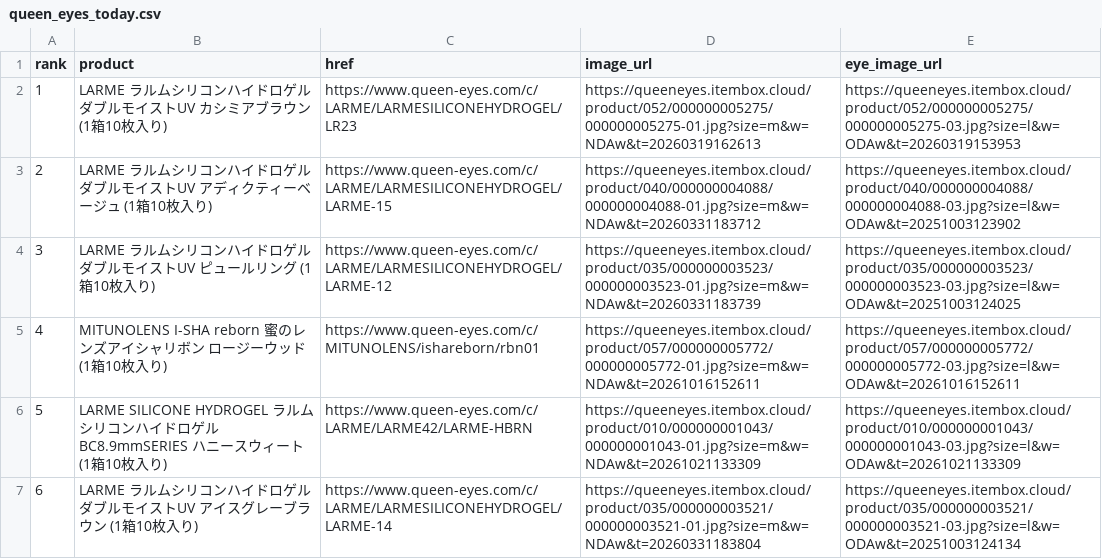
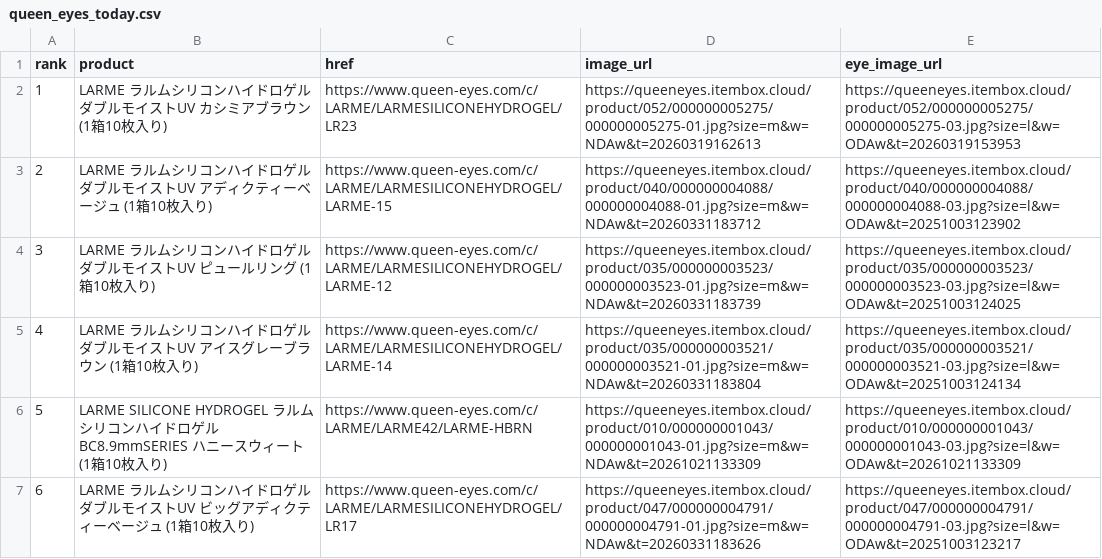
Before and after one commit to imsubin724-design/-, a CSV file: queen_eyes_today.csv, drawn as a sheet.

```diff
--- a/queen_eyes_today.csv
+++ b/queen_eyes_today.csv
@@ -4,4 +4,4 @@
 3,LARME ラルムシリコンハイドロゲルダブルモイストUV ピュールリング (1箱10枚入り),https://www.queen-eyes.com/c/LARME/LARMESILICONEHYDROGEL/LARME-12,https://queeneyes.itembox.cloud/product/035/000000003523/000000003523-01.jpg?size=m&w=NDAw&t=20260331183739,https://queeneyes.itembox.cloud/product/035/000000003523/000000003523-03.jpg?size=l&w=ODAw&t=20251003124025
-4,MITUNOLENS I-SHA reborn 蜜のレンズアイシャリボン ロージーウッド(1箱10枚入り),https://www.queen-eyes.com/c/MITUNOLENS/ishareborn/rbn01,https://queeneyes.itembox.cloud/product/057/000000005772/000000005772-01.jpg?size=m&w=NDAw&t=20261016152611,https://queeneyes.itembox.cloud/product/057/000000005772/000000005772-03.jpg?size=l&w=ODAw&t=20261016152611
+4,LARME ラルムシリコンハイドロゲルダブルモイストUV アイスグレーブラウン (1箱10枚入り),https://www.queen-eyes.com/c/LARME/LARMESILICONEHYDROGEL/LARME-14,https://queeneyes.itembox.cloud/product/035/000000003521/000000003521-01.jpg?size=m&w=NDAw&t=20260331183804,https://queeneyes.itembox.cloud/product/035/000000003521/000000003521-03.jpg?size=l&w=ODAw&t=20251003124134
 5,LARME SILICONE HYDROGEL ラルムシリコンハイドロゲル BC8.9mmSERIES ハニースウィート(1箱10枚入り),https://www.queen-eyes.com/c/LARME/LARME42/LARME-HBRN,https://queeneyes.itembox.cloud/product/010/000000001043/000000001043-01.jpg?size=m&w=NDAw&t=20261021133309,https://queeneyes.itembox.cloud/product/010/000000001043/000000001043-03.jpg?size=l&w=ODAw&t=20261021133309
-6,LARME ラルムシリコンハイドロゲルダブルモイストUV アイスグレーブラウン (1箱10枚入り),https://www.queen-eyes.com/c/LARME/LARMESILICONEHYDROGEL/LARME-14,https://queeneyes.itembox.cloud/product/035/000000003521/000000003521-01.jpg?size=m&w=NDAw&t=20260331183804,https://queeneyes.itembox.cloud/product/035/000000003521/000000003521-03.jpg?size=l&w=ODAw&t=20251003124134
+6,LARME ラルムシリコンハイドロゲルダブルモイストUV ビッグアディクティーベージュ (1箱10枚入り),https://www.queen-eyes.com/c/LARME/LARMESILICONEHYDROGEL/LR17,https://queeneyes.itembox.cloud/product/047/000000004791/000000004791-01.jpg?size=m&w=NDAw&t=20260331183626,https://queeneyes.itembox.cloud/product/047/000000004791/000000004791-03.jpg?size=l&w=ODAw&t=20251003123217
```
Also changed, not shown: trend_history.csv, 5 other files.
